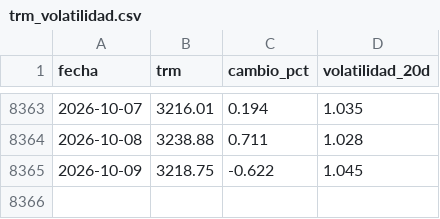
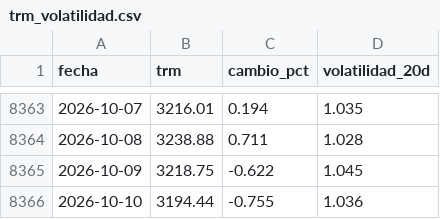
Before and after one commit to KevinMoya200/trm-colombia-pipeline, a CSV file: output/trm_volatilidad.csv, drawn as a sheet; only a part is shown, gaps mark what is left out.

```diff
--- a/output/trm_volatilidad.csv
+++ b/output/trm_volatilidad.csv
@@ -8365 +8365,2 @@ fecha,trm,cambio_pct,volatilidad_20d
 2026-10-09,3218.75,-0.622,1.045
+2026-10-10,3194.44,-0.755,1.036
```
Also changed, not shown: output/trm_mensual.csv, 3 other files.
